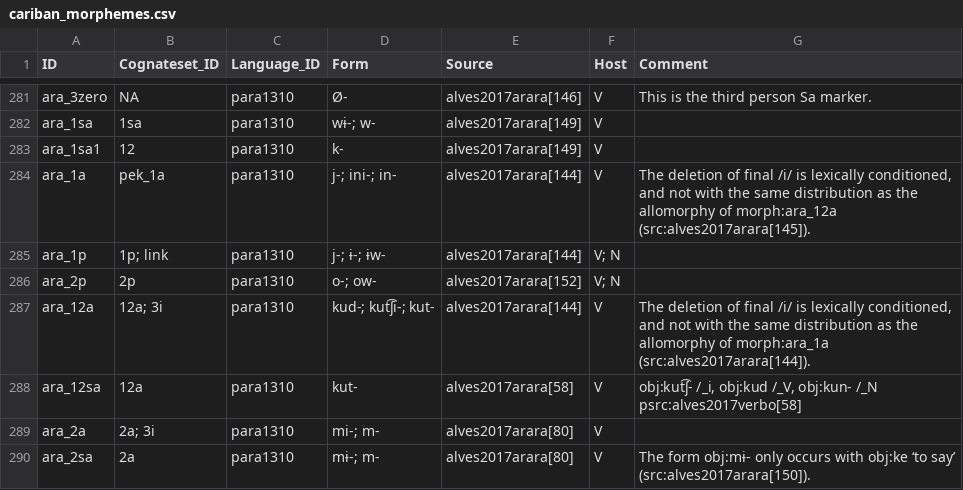
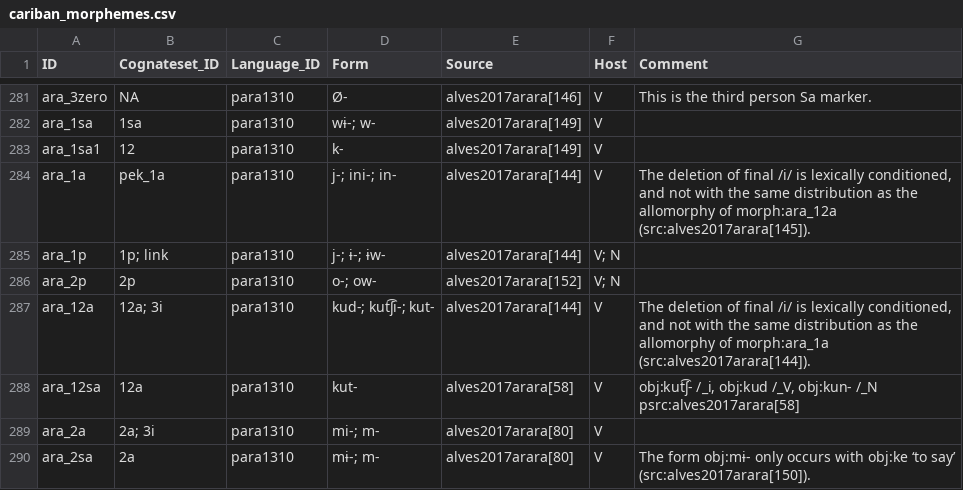
Before and after one commit to cldf-datasets/mattercariban, a CSV file: raw/cariban_morphemes.csv, drawn as a sheet; only a part is shown, gaps mark what is left out; the diff names each change by its address in the sheet, - before the commit and + after, or states it on an @@ line.

```diff
--- a/raw/cariban_morphemes.csv
+++ b/raw/cariban_morphemes.csv
-G288 (Comment): …obj:kun- /_N psrc:alves2017verbo[58]
+G288 (Comment): …obj:kun- /_N psrc:alves2017arara[58]
```
Also changed, not shown: raw/cariban_examples.csv.
